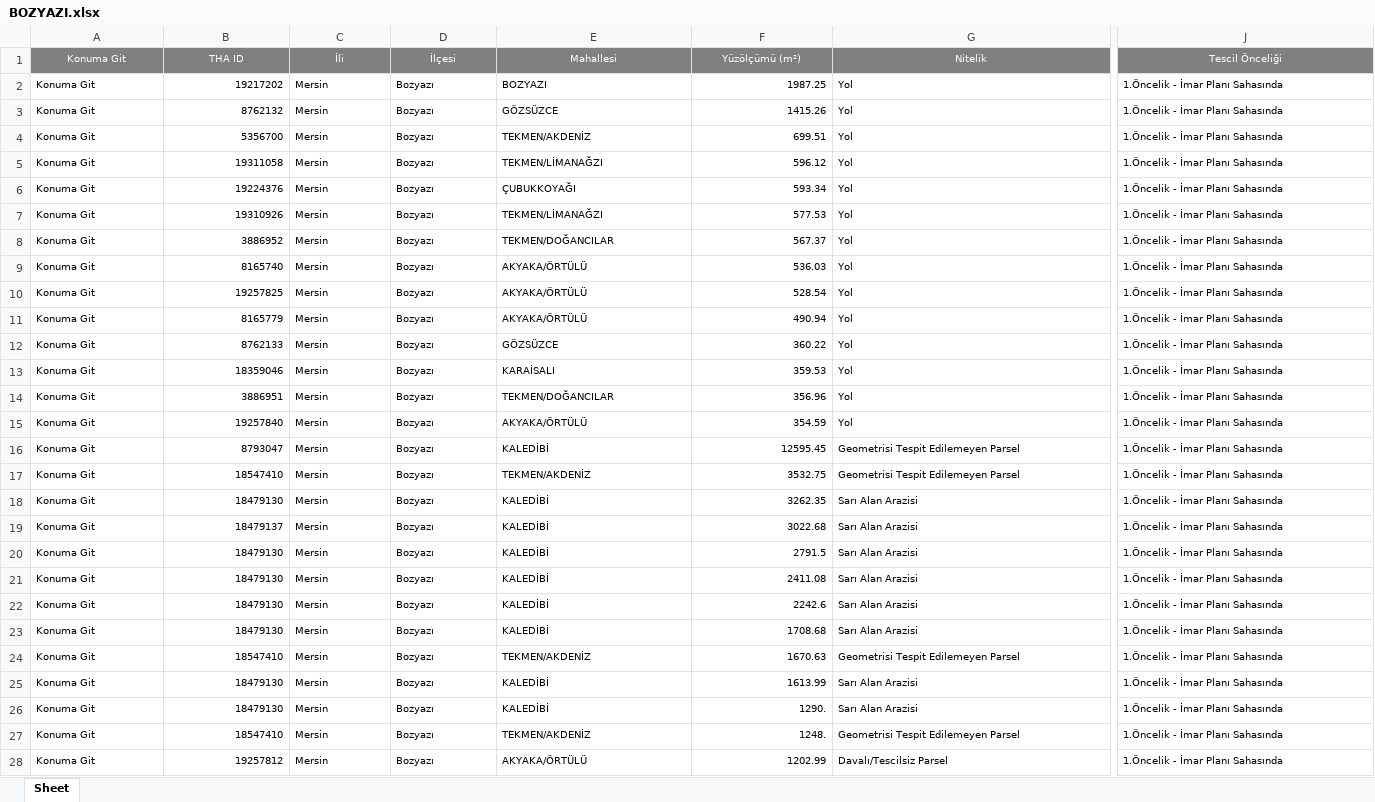
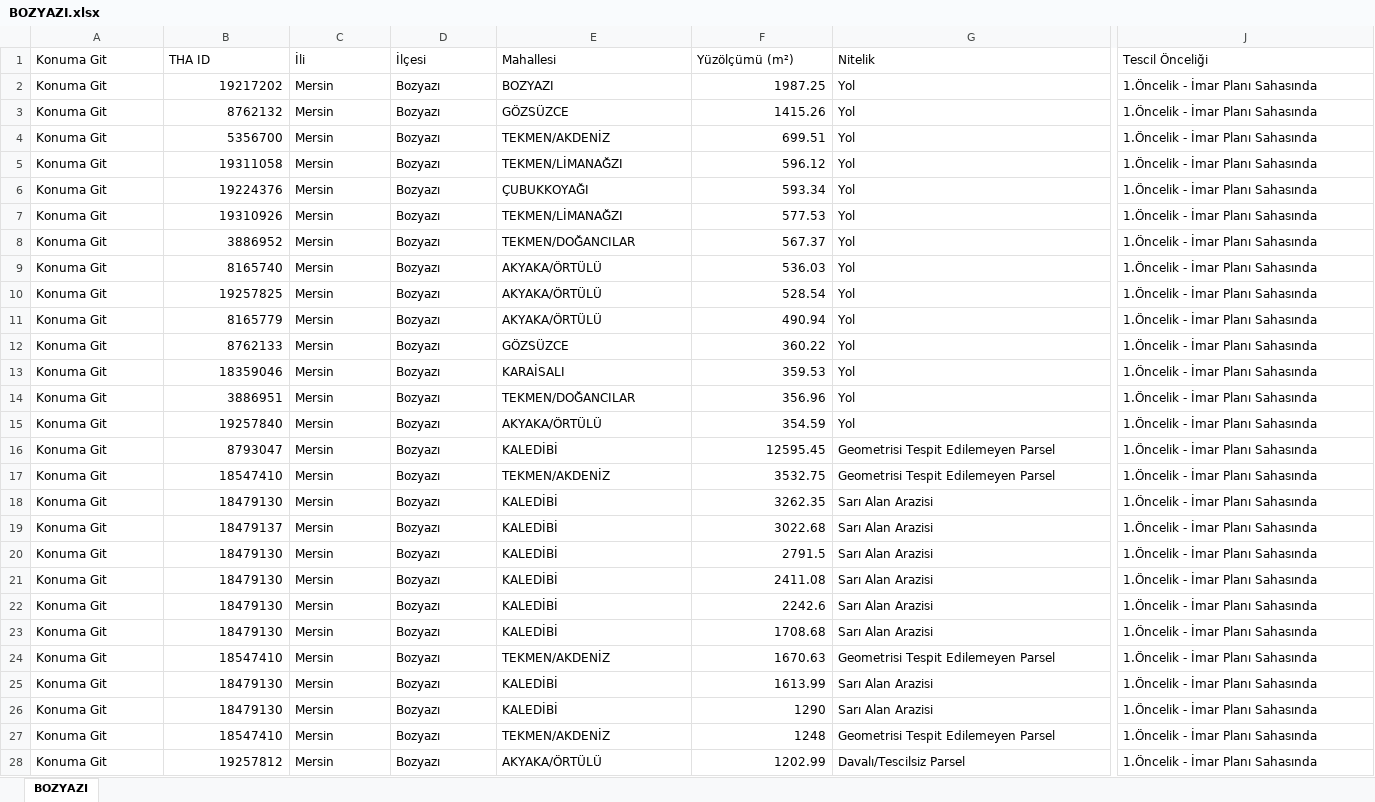
Before and after one commit to gokhangeo/thatakip, an Excel workbook: BOZYAZI.xlsx, sheet BOZYAZI, drawn as a sheet; only a part is shown, gaps mark what is left out; values as stored, in another font and other column widths than the file's, no borders; the diff covers the shown part only; the diff names each change by its address in the sheet, - before the commit and + after, or states it on an @@ line.

Commit message:
THA Update: BOZYAZI

```diff
--- a/BOZYAZI.xlsx (sheet BOZYAZI)
+++ b/BOZYAZI.xlsx (sheet BOZYAZI)
-sheet tab: Sheet
+sheet tab: BOZYAZI
@@ A1:J1 text size: larger, fill: #808080 → none, text colour: #FFFFFF → black, alignment: center → left @@
@@ A2:G28 text size: larger @@
@@ J2:J28 text size: larger @@
-F26 (Yüzölçümü (m²)): 1290.
+F26 (Yüzölçümü (m²)): 1290
-F27 (Yüzölçümü (m²)): 1248.
+F27 (Yüzölçümü (m²)): 1248
```
Also changed, not shown: 3 edited cells and cell formats elsewhere in this sheet.
